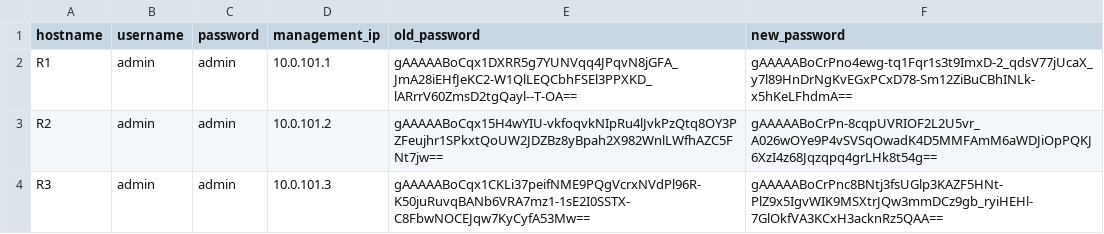
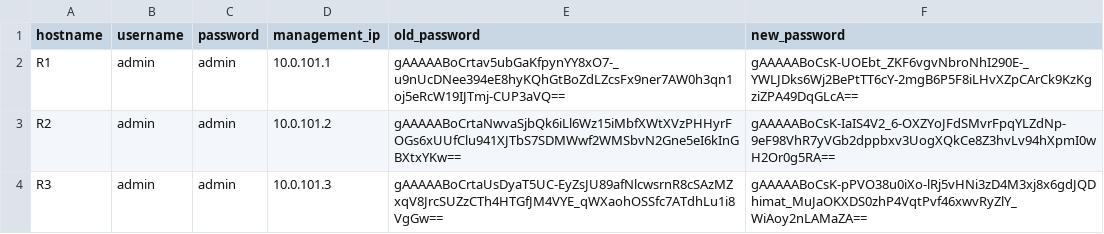
Before and after one commit to CUBoulder-Ashwin/NAutoHUB, a CSV file: NSOT/IPAM/hosts.csv, drawn as a sheet.

```diff
--- a/NSOT/IPAM/hosts.csv
+++ b/NSOT/IPAM/hosts.csv
@@ -1,4 +1,4 @@
 hostname,username,password,management_ip,old_password,new_password
-R1,admin,admin,10.0.101.1,gAAAAABoCqx1DXRR5g7YUNVqq4JPqvN8jGFA_JmA28iEHfJeKC2-W1QlLEQCbhFSEl3PPXKD_lARrrV60ZmsD2tgQayl--T-OA==,gAAAAABoCrPno4ewg-tq1Fqr1s3t9ImxD-2_qdsV77jUcaX_y7l89HnDrNgKvEGxPCxD78-Sm12ZiBuCBhINLk-x5hKeLFhdmA==
-R2,admin,admin,10.0.101.2,gAAAAABoCqx15H4wYIU-vkfoqvkNIpRu4lJvkPzQtq8OY3PZFeujhr1SPkxtQoUW2JDZBz8yBpah2X982WnlLWfhAZC5FNt7jw==,gAAAAABoCrPn-8cqpUVRIOF2L2U5vr_A026wOYe9P4vSVSqOwadK4D5MMFAmM6aWDJiOpPQKJ6XzI4z68Jqzqpq4grLHk8t54g==
-R3,admin,admin,10.0.101.3,gAAAAABoCqx1CKLi37peifNME9PQgVcrxNVdPl96R-K50juRuvqBANb6VRA7mz1-1sE2I0SSTX-C8FbwNOCEJqw7KyCyfA53Mw==,gAAAAABoCrPnc8BNtj3fsUGlp3KAZF5HNt-PlZ9x5IgvWIK9MSXtrJQw3mmDCz9gb_ryiHEHl-7GlOkfVA3KCxH3acknRz5QAA==
+R1,admin,admin,10.0.101.1,gAAAAABoCrtav5ubGaKfpynYY8xO7-_u9nUcDNee394eE8hyKQhGtBoZdLZcsFx9ner7AW0h3qn1oj5eRcW19IJTmj-CUP3aVQ==,gAAAAABoCsK-UOEbt_ZKF6vgvNbroNhI290E-_YWLJDks6Wj2BePtTT6cY-2mgB6P5F8iLHvXZpCArCk9KzKgziZPA49DqGLcA==
+R2,admin,admin,10.0.101.2,gAAAAABoCrtaNwvaSjbQk6iLl6Wz15iMbfXWtXVzPHHyrFOGs6xUUfClu941XJTbS7SDMWwf2WMSbvN2Gne5eI6kInGBXtxYKw==,gAAAAABoCsK-IaIS4V2_6-OXZYoJFdSMvrFpqYLZdNp-9eF98VhR7yVGb2dppbxv3UogXQkCe8Z3hvLv94hXpmI0wH2Or0g5RA==
+R3,admin,admin,10.0.101.3,gAAAAABoCrtaUsDyaT5UC-EyZsJU89afNlcwsrnR8cSAzMZxqV8JrcSUZzCTh4HTGfJM4VYE_qWXaohOSSfc7ATdhLu1i8VgGw==,gAAAAABoCsK-pPVO38u0iXo-lRj5vHNi3zD4M3xj8x6gdJQDhimat_MuJaOKXDS0zhP4VqtPvf46xwvRyZlY_WiAoy2nLAMaZA==
```
Also changed, not shown: 5 other files.
